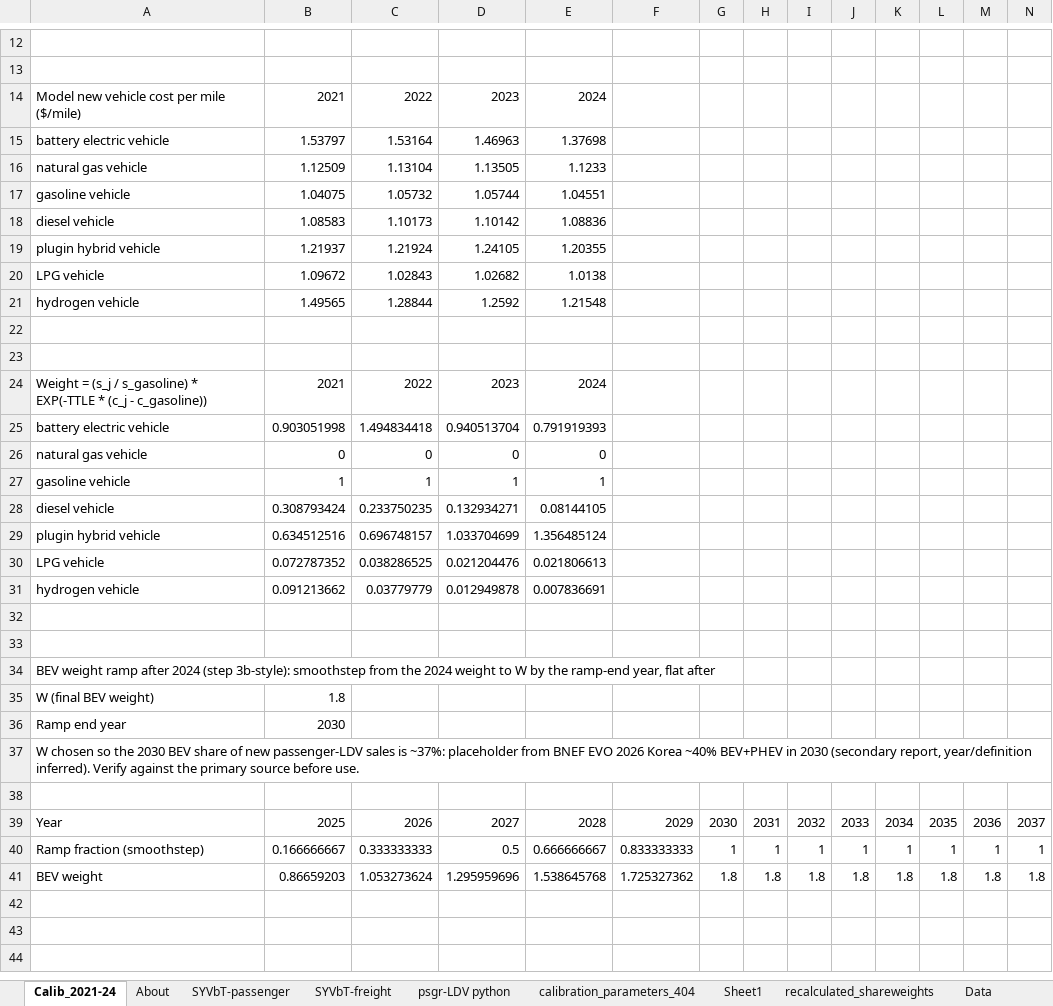
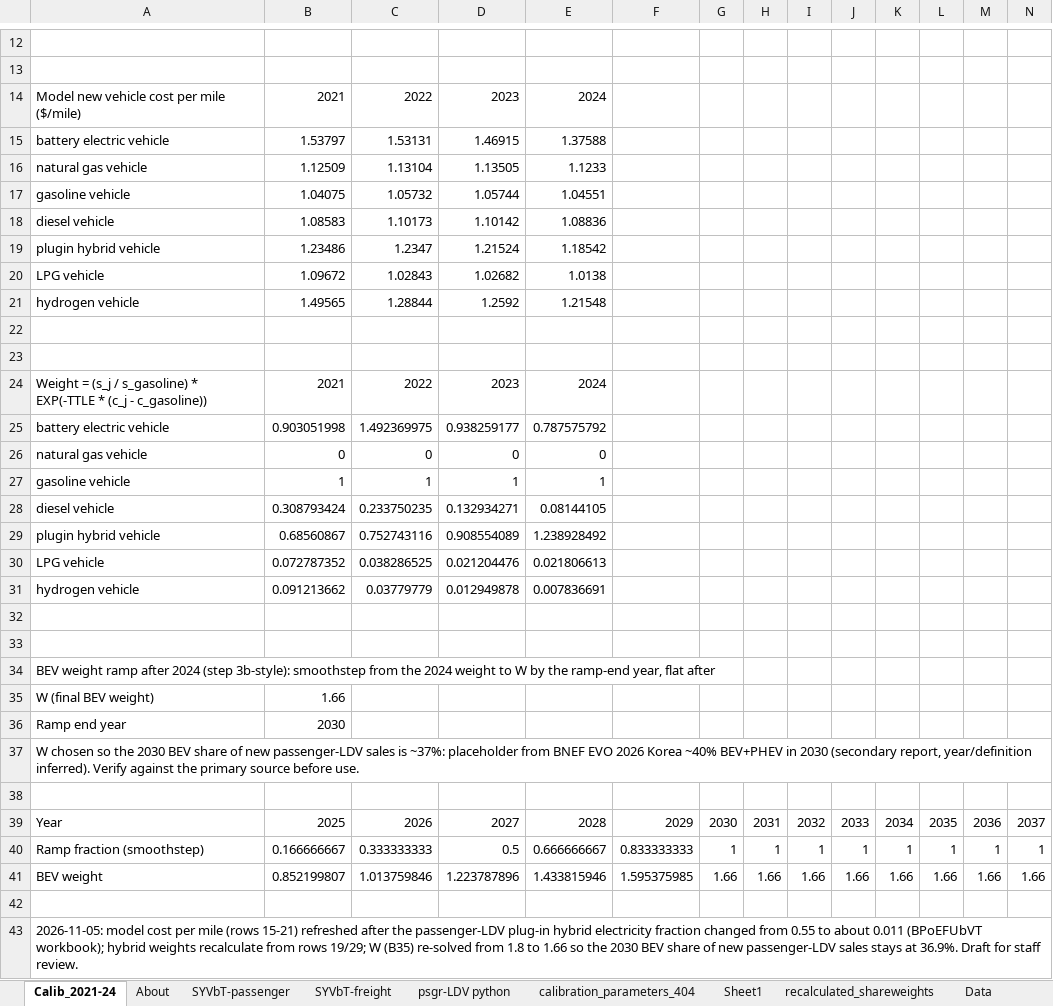
Before and after one commit to EnergyInnovation/eps-southkorea, an Excel workbook: InputData/trans/TTS/Transportation Technology Shareweights.xlsx, sheet Calib_2021-24, drawn as a sheet; only a part is shown, gaps mark what is left out; values as stored, in another font and other column widths than the file's, no borders; removed rows and columns are numbered as before the commit, all else as after; rows hold the shown columns only; the diff names each change by its address in the sheet, - before the commit and + after, or states it on an @@ line.

```diff
--- a/InputData/trans/TTS/Transportation Technology Shareweights.xlsx (sheet Calib_2021-24)
+++ b/InputData/trans/TTS/Transportation Technology Shareweights.xlsx (sheet Calib_2021-24)
-C15: 1.53164
+C15: 1.53131
-D15: 1.46963
+D15: 1.46915
-E15: 1.37698
+E15: 1.37588
-row 19: plugin hybrid vehicle | 1.21937 | 1.21924 | 1.24105 | 1.20355
+row 19: plugin hybrid vehicle | 1.23486 | 1.2347 | 1.21524 | 1.18542
-C25: 1.494834418
+C25: 1.492369975
-D25: 0.940513704
+D25: 0.938259177
-E25: 0.791919393
+E25: 0.787575792
-row 29: plugin hybrid vehicle | 0.634512516 | 0.696748157 | 1.033704699 | 1.356485124
+row 29: plugin hybrid vehicle | 0.68560867 | 0.752743116 | 0.908554089 | 1.238928492
-B35: 1.8
+B35: 1.66
+row 41: BEV weight | 0.852199807 | 1.013759846 | 1.223787896 | 1.433815946 | 1.595375985 | 1.66 | 1.66 | 1.66 | 1.66 | 1.66 | 1.66 | 1.66 | 1.66
-row 42: BEV weight | 0.86659203 | 1.053273624 | 1.295959696 | 1.538645768 | 1.725327362 | 1.8 | 1.8 | 1.8 | 1.8 | 1.8 | 1.8 | 1.8 | 1.8
+row 42: (empty)
+row 43: 2026-11-05: model cost per mile (rows 15-21) refreshed after the passenger-LDV plug-in hybrid electricity fraction changed from 0.55 to about 0.011 (BPoEFUbVT workbook); hybrid weights recalculate from rows 19/29; W (B35) re-solved from 1.8 to 1.66 so the 2030 BEV share of new passenger-LDV sales stays at 36.9%. Draft for staff review.
```
Also changed, not shown: sheet Data, sheet TTS-LDVs-psgr, sheet TTS-LDVs-frgt, charts or pictures, InputData/trans/BPoEFUbVT/BAU Perc of Each Fuel Used by Veh Tech.xlsx, 3 other files.
